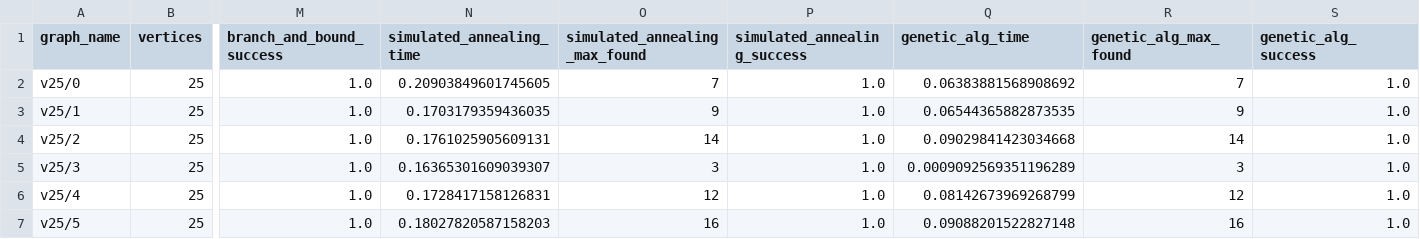
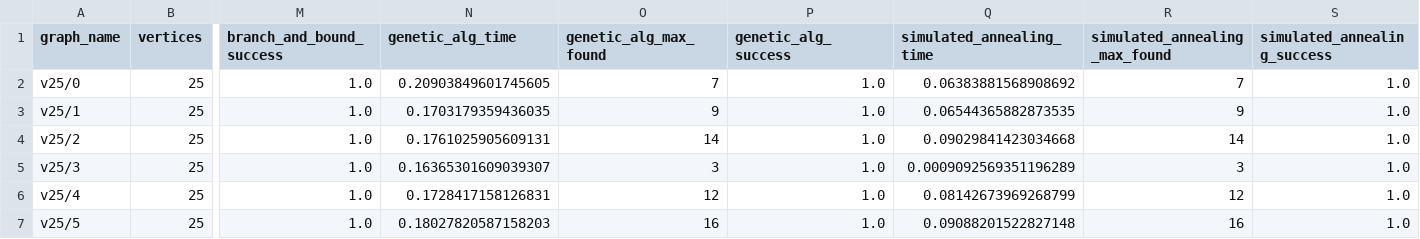
Before and after one commit to brendan-banfield/Maximum-Clique-Comps, a CSV file: randomGraphResults.csv, drawn as a sheet; only a part is shown, gaps mark what is left out; the diff names each change by its address in the sheet, - before the commit and + after, or states it on an @@ line.

```diff
--- a/randomGraphResults.csv
+++ b/randomGraphResults.csv
-N1: simulated_annealing_time
+N1: genetic_alg_time
-O1: simulated_annealing_max_found
+O1: genetic_alg_max_found
-P1: simulated_annealing_success
+P1: genetic_alg_success
-Q1: genetic_alg_time
+Q1: simulated_annealing_time
-R1: genetic_alg_max_found
+R1: simulated_annealing_max_found
-S1: genetic_alg_success
+S1: simulated_annealing_success
```
Also changed, not shown: 1 other file.
